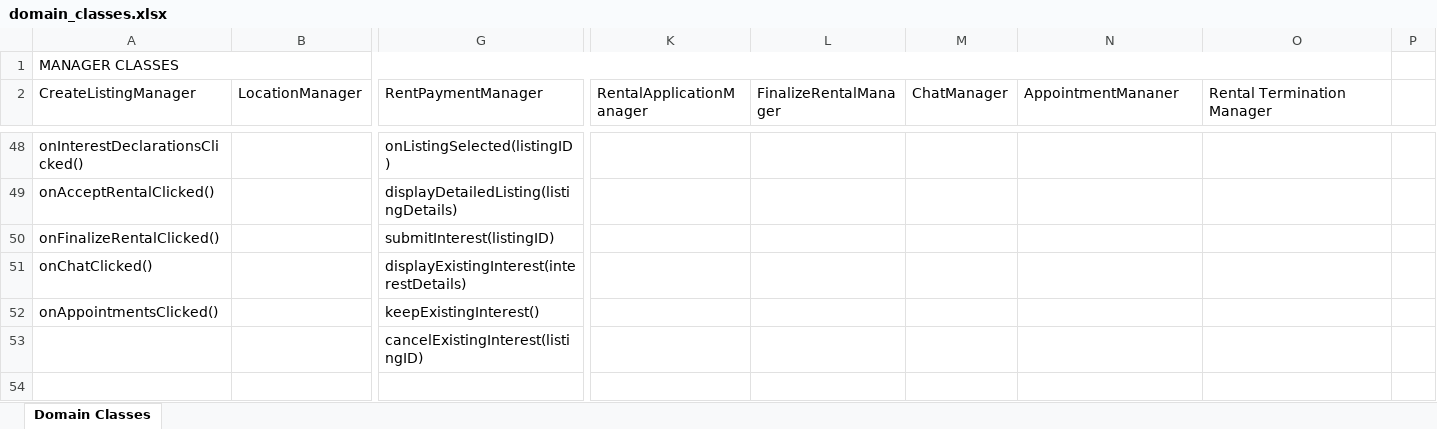
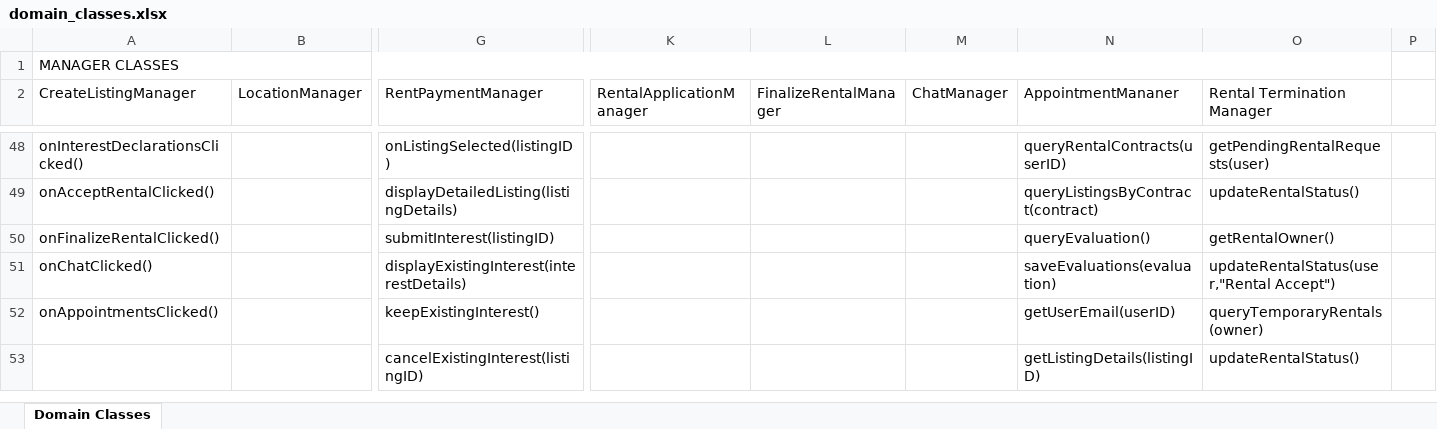
Before and after one commit to evelinastavropoulou/HomeLink, an Excel workbook: Παραδοτέο 4/domain_classes.xlsx, sheet Domain Classes, drawn as a sheet; only a part is shown, gaps mark what is left out; values as stored, in another font and other column widths than the file's, no cell formats; removed rows and columns are numbered as before the commit, all else as after; rows hold the shown columns only; the diff covers the shown part only; the diff names each change by its address in the sheet, - before the commit and + after, or states it on an @@ line.

```diff
--- a/Παραδοτέο 4/domain_classes.xlsx (sheet Domain Classes)
+++ b/Παραδοτέο 4/domain_classes.xlsx (sheet Domain Classes)
-N48 (AppointmentMananer): (empty)
+N48 (AppointmentMananer): queryRentalContracts(userID)
-O48 (Rental Termination Manager): (empty)
+O48 (Rental Termination Manager): getPendingRentalRequests(user)
-N49 (AppointmentMananer): (empty)
+N49 (AppointmentMananer): queryListingsByContract(contract)
-O49 (Rental Termination Manager): (empty)
+O49 (Rental Termination Manager): updateRentalStatus()
-N50 (AppointmentMananer): (empty)
+N50 (AppointmentMananer): queryEvaluation()
-O50 (Rental Termination Manager): (empty)
+O50 (Rental Termination Manager): getRentalOwner()
-N51 (AppointmentMananer): (empty)
+N51 (AppointmentMananer): saveEvaluations(evaluation)
-O51 (Rental Termination Manager): (empty)
+O51 (Rental Termination Manager): updateRentalStatus(user,"Rental Accept")
-N52 (AppointmentMananer): (empty)
+N52 (AppointmentMananer): getUserEmail(userID)
-O52 (Rental Termination Manager): (empty)
+O52 (Rental Termination Manager): queryTemporaryRentals(owner)
-row 53:  |  | cancelExistingInterest(listingID)
-row 53: (empty)
+row 53:  |  | cancelExistingInterest(listingID) |  |  |  | getListingDetails(listingID) | updateRentalStatus()
```
Also changed, not shown: 1 added row, 33 removed rows, 45 edited cells and merged cells elsewhere in this sheet, cell formats, 12 other files.
